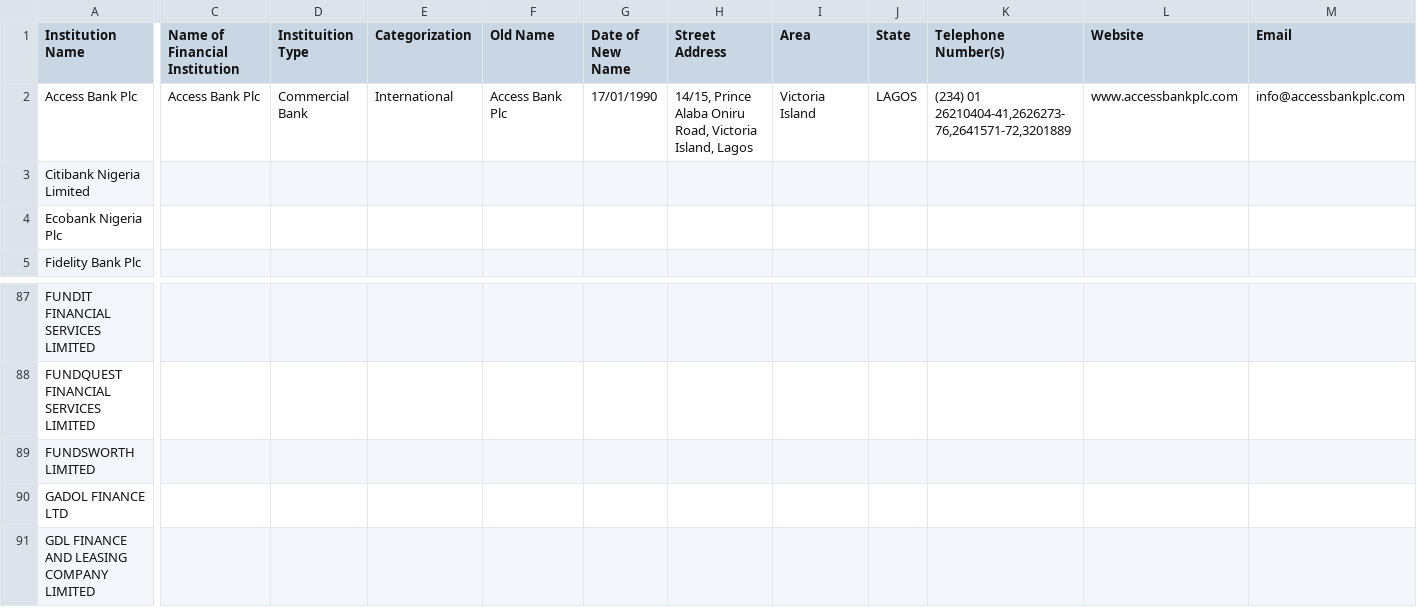
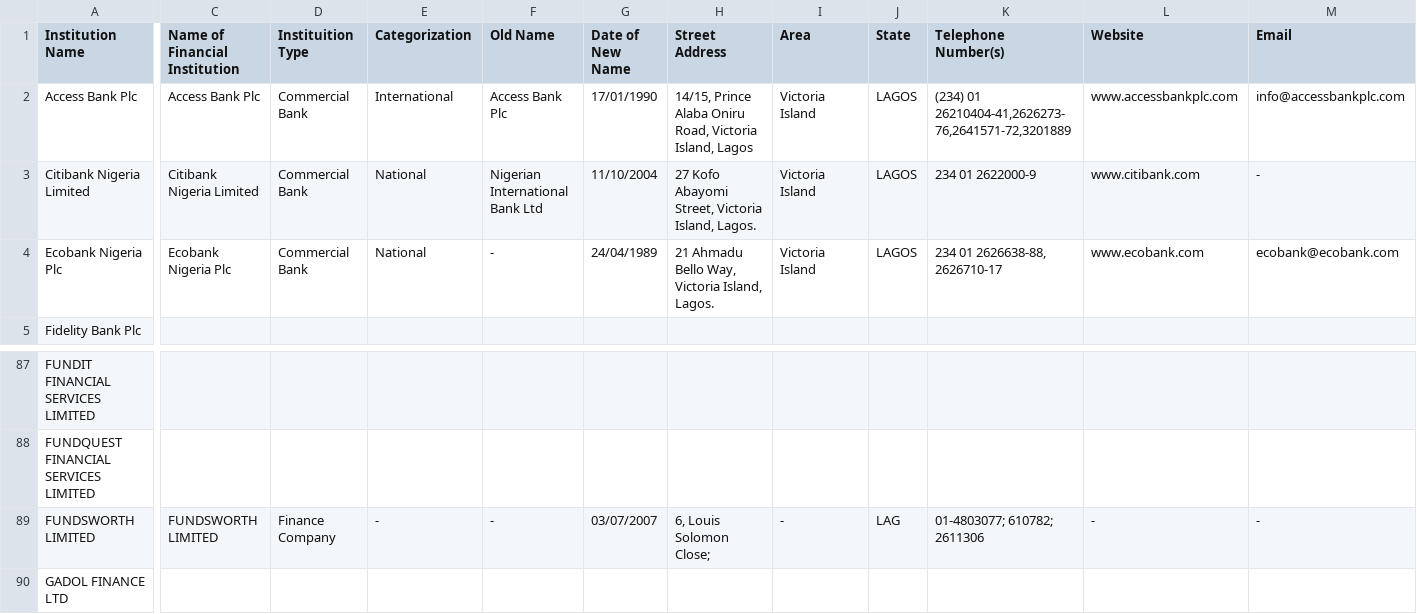
Before and after one commit to Justfja/cbn-financial-institutions, a CSV file: data/cbn_data/cbn_all_financial_institutions_latest.csv, drawn as a sheet; only a part is shown, gaps mark what is left out; the shorter side is filled out with more unchanged rows; the diff covers the shown part only; the diff names each change by its address in the sheet, - before the commit and + after, or states it on an @@ line.

```diff
--- a/data/cbn_data/cbn_all_financial_institutions_latest.csv
+++ b/data/cbn_data/cbn_all_financial_institutions_latest.csv
-C3 (Name of Financial Institution): (empty)
+C3 (Name of Financial Institution): Citibank Nigeria Limited
-D3:D4 (Instituition Type): (empty)
+D3:D4 (Instituition Type): Commercial Bank
-E3:E4 (Categorization): (empty)
+E3:E4 (Categorization): National
-F3 (Old Name): (empty)
+F3 (Old Name): Nigerian International Bank Ltd
-G3 (Date of New Name): (empty)
+G3 (Date of New Name): 11/10/2004
-H3 (Street Address): (empty)
+H3 (Street Address): 27 Kofo Abayomi Street, Victoria Island, Lagos.
-I3:I4 (Area): (empty)
+I3:I4 (Area): Victoria Island
-J3:J4 (State): (empty)
+J3:J4 (State): LAGOS
-K3 (Telephone Number(s)): (empty)
+K3 (Telephone Number(s)): 234 01 2622000-9
-L3 (Website): (empty)
+L3 (Website): www.citibank.com
-M3 (Email): (empty)
+M3 (Email): -
-C4 (Name of Financial Institution): (empty)
+C4 (Name of Financial Institution): Ecobank Nigeria Plc
-F4 (Old Name): (empty)
+F4 (Old Name): -
-G4 (Date of New Name): (empty)
+G4 (Date of New Name): 24/04/1989
-H4 (Street Address): (empty)
+H4 (Street Address): 21 Ahmadu Bello Way, Victoria Island, Lagos.
-K4 (Telephone Number(s)): (empty)
+K4 (Telephone Number(s)): 234 01 2626638-88, 2626710-17
-L4 (Website): (empty)
+L4 (Website): www.ecobank.com
-M4 (Email): (empty)
+M4 (Email): ecobank@ecobank.com
-C89 (Name of Financial Institution): (empty)
+C89 (Name of Financial Institution): FUNDSWORTH LIMITED
-D89 (Instituition Type): (empty)
+D89 (Instituition Type): Finance Company
-E89 (Categorization): (empty)
+E89 (Categorization): -
-F89 (Old Name): (empty)
+F89 (Old Name): -
-G89 (Date of New Name): (empty)
+G89 (Date of New Name): 03/07/2007
-H89 (Street Address): (empty)
+H89 (Street Address): 6, Louis Solomon Close;
-I89 (Area): (empty)
+I89 (Area): -
-J89 (State): (empty)
+J89 (State): LAG
-K89 (Telephone Number(s)): (empty)
+K89 (Telephone Number(s)): 01-4803077; 610782; 2611306
-L89 (Website): (empty)
+L89 (Website): -
-M89 (Email): (empty)
+M89 (Email): -
```
Also changed, not shown: 86 edited cells elsewhere in this file, data/cbn_data/cbn_commercial_banks.csv, data/cbn_data/cbn_finance_companies.csv, 7 other files.
